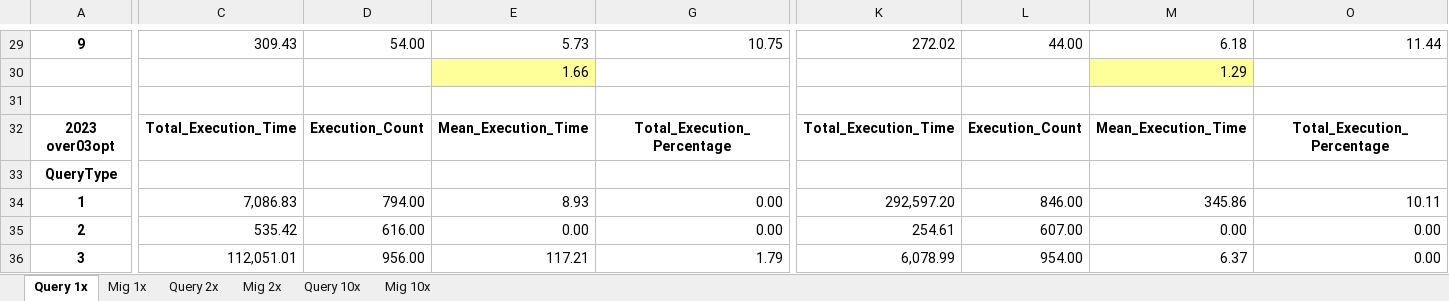
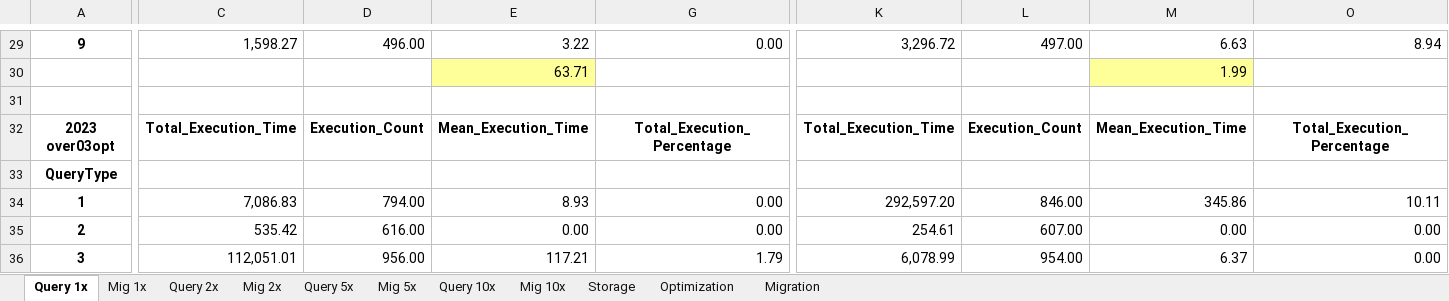
Before and after one commit to enricogallinucci/nosql-refactoring, an Excel workbook: results/Results.xlsx, sheet Query 1x, drawn as a sheet; only a part is shown, gaps mark what is left out; values as stored, in another font and other column widths than the file's, no borders; removed rows and columns are numbered as before the commit, all else as after; rows hold the shown columns only; the diff covers the shown part only; the diff names each change by its address in the sheet, - before the commit and + after, or states it on an @@ line.

Commit message:
updated results with correct 2013-over03opt for 1x and 2x + storage calculations

```diff
--- a/results/Results.xlsx (sheet Query 1x)
+++ b/results/Results.xlsx (sheet Query 1x)
+sheet tab: Query 5x
+sheet tab: Mig 5x
+sheet tab: Storage
+sheet tab: Optimization
+sheet tab: Migration
-C29: 309.43
+C29: 1,598.27
-D29: 54.00
+D29: 496.00
-E29: 5.73
+E29: 3.22
-G29: 10.75
+G29: 0.00
-K29: 272.02
+K29: 3,296.72
-L29: 44.00
+L29: 497.00
-M29: 6.18
+M29: 6.63
-O29: 11.44
+O29: 8.94
-row 30:  |  |  | 1.66 |  |  |  | 1.29
+row 30:  |  |  | 63.71 |  |  |  | 1.99
```
Also changed, not shown: 64 edited cells elsewhere in this sheet, sheet Query 10x, sheet Mig 10x, sheet Query 2x, sheet Mig 1x, sheet Mig 2x, hidden cells.
